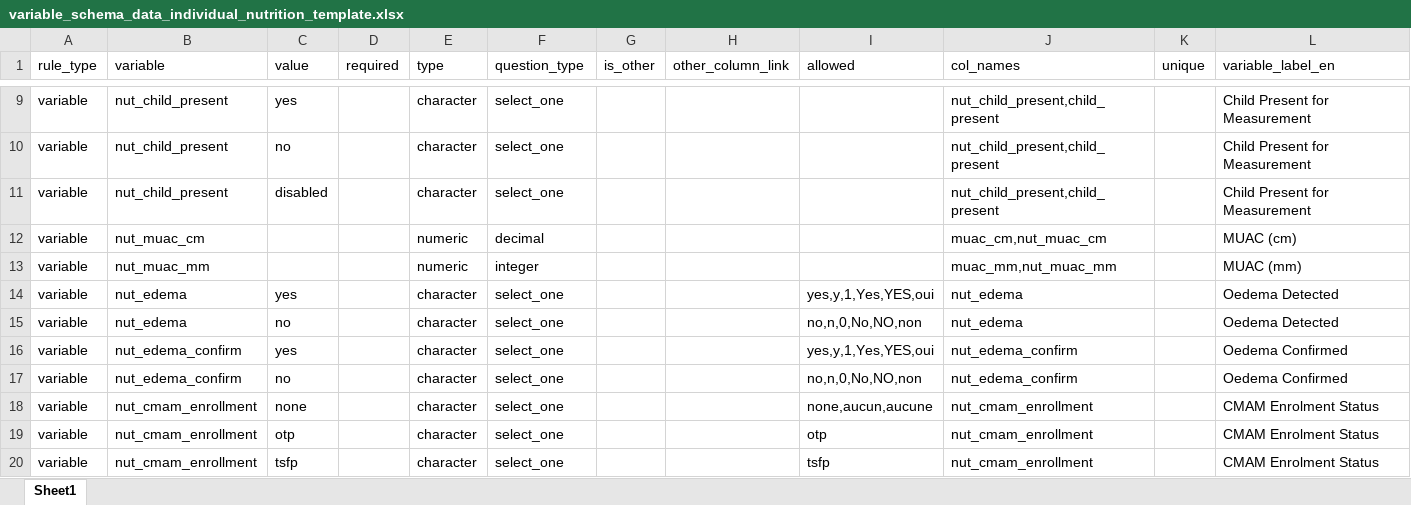
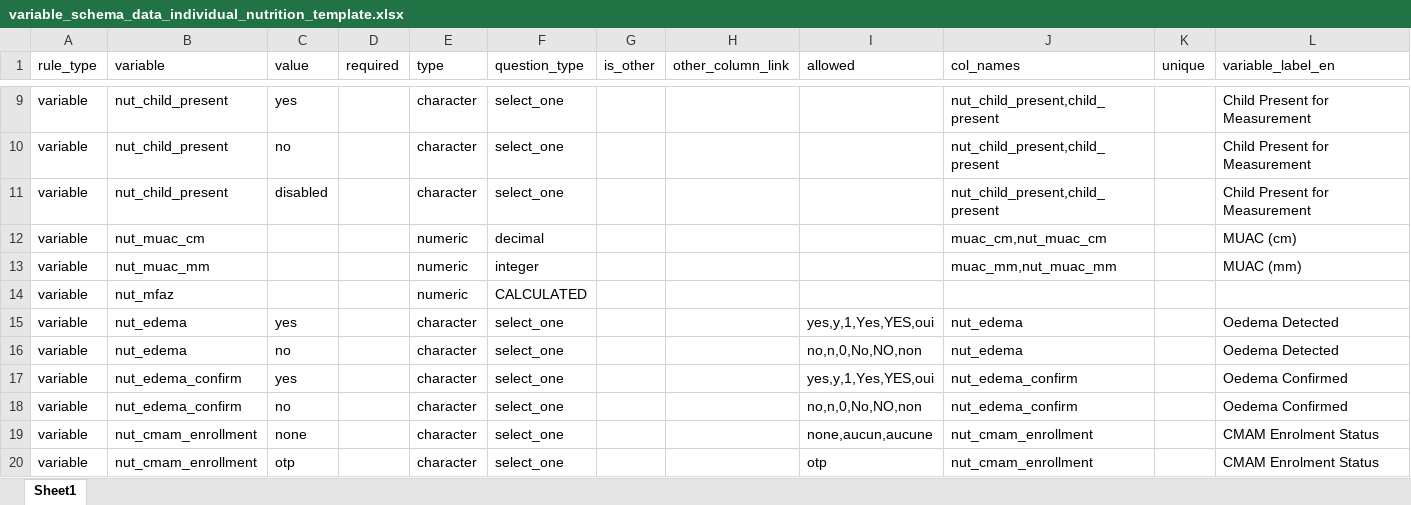
Before and after one commit to SaeedR1987/public_health_resources, an Excel workbook: resources/variable_schema_data_individual_nutrition_template.xlsx, sheet Sheet1, drawn as a sheet; only a part is shown, gaps mark what is left out; the shorter side is filled out with more unchanged rows; values as stored, in another font and other column widths than the file's, no borders; conditional formats not drawn; rows hold the shown columns only; the diff names each change by its address in the sheet, - before the commit and + after, or states it on an @@ line.

```diff
--- a/resources/variable_schema_data_individual_nutrition_template.xlsx (sheet Sheet1)
+++ b/resources/variable_schema_data_individual_nutrition_template.xlsx (sheet Sheet1)
+row 14: variable | nut_mfaz |  |  | numeric | CALCULATED
```
Also changed, not shown: resources/quality_schema_data_quality_anthropometric_template.xlsx, resources/variable_schema_data_household_template.xlsx, 2 other files.
